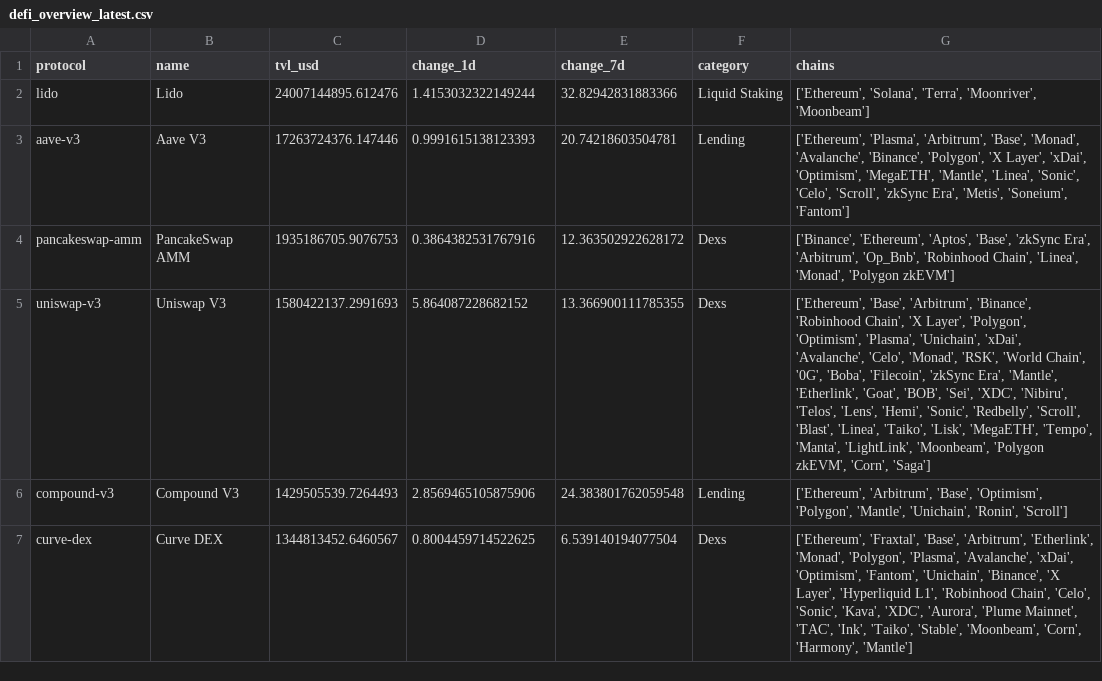
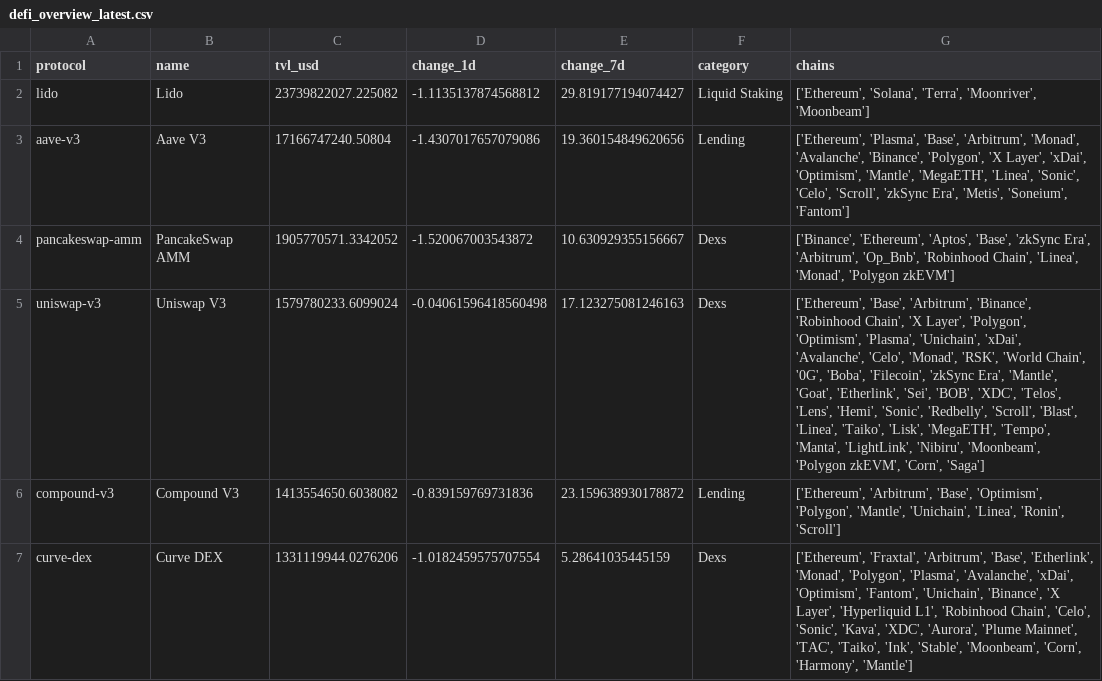
Before and after one commit to hugoneuvillepro-web/crypto-premium-dataset, a CSV file: defi_overview_latest.csv, drawn as a sheet.

Commit message:
Update DeFi dataset 2026-08-26

```diff
--- a/defi_overview_latest.csv
+++ b/defi_overview_latest.csv
@@ -1,7 +1,7 @@
 protocol,name,tvl_usd,change_1d,change_7d,category,chains
-lido,Lido,24007144895.612476,1.4153032322149244,32.82942831883366,Liquid Staking,"['Ethereum', 'Solana', 'Terra', 'Moonriver', 'Moonbeam']"
-aave-v3,Aave V3,17263724376.147446,0.9991615138123393,20.74218603504781,Lending,"['Ethereum', 'Plasma', 'Arbitrum', 'Base', 'Monad', 'Avalanche', 'Binance', 'Polygon', 'X Layer', 'xDai', 'Optimism', 'MegaETH', 'Mantle', 'Linea', 'Sonic', 'Celo', 'Scroll', 'zkSync Era', 'Metis', 'Soneium', 'Fantom']"
-pancakeswap-amm,PancakeSwap AMM,1935186705.9076753,0.3864382531767916,12.363502922628172,Dexs,"['Binance', 'Ethereum', 'Aptos', 'Base', 'zkSync Era', 'Arbitrum', 'Op_Bnb', 'Robinhood Chain', 'Linea', 'Monad', 'Polygon zkEVM']"
-uniswap-v3,Uniswap V3,1580422137.2991693,5.864087228682152,13.366900111785355,Dexs,"['Ethereum', 'Base', 'Arbitrum', 'Binance', 'Robinhood Chain', 'X Layer', 'Polygon', 'Optimism', 'Plasma', 'Unichain', 'xDai', 'Avalanche', 'Celo', 'Monad', 'RSK', 'World Chain', '0G', 'Boba', 'Filecoin', 'zkSync Era', 'Mantle', 'Etherlink', 'Goat', 'BOB', 'Sei', 'XDC', 'Nibiru', 'Telos', 'Lens', 'Hemi', 'Sonic', 'Redbelly', 'Scroll', 'Blast', 'Linea', 'Taiko', 'Lisk', 'MegaETH', 'Tempo', 'Manta', 'LightLink', 'Moonbeam', 'Polygon zkEVM', 'Corn', 'Saga']"
-compound-v3,Compound V3,1429505539.7264493,2.8569465105875906,24.383801762059548,Lending,"['Ethereum', 'Arbitrum', 'Base', 'Optimism', 'Polygon', 'Mantle', 'Unichain', 'Ronin', 'Scroll']"
-curve-dex,Curve DEX,1344813452.6460567,0.8004459714522625,6.539140194077504,Dexs,"['Ethereum', 'Fraxtal', 'Base', 'Arbitrum', 'Etherlink', 'Monad', 'Polygon', 'Plasma', 'Avalanche', 'xDai', 'Optimism', 'Fantom', 'Unichain', 'Binance', 'X Layer', 'Hyperliquid L1', 'Robinhood Chain', 'Celo', 'Sonic', 'Kava', 'XDC', 'Aurora', 'Plume Mainnet', 'TAC', 'Ink', 'Taiko', 'Stable', 'Moonbeam', 'Corn', 'Harmony', 'Mantle']"
+lido,Lido,23739822027.225082,-1.1135137874568812,29.819177194074427,Liquid Staking,"['Ethereum', 'Solana', 'Terra', 'Moonriver', 'Moonbeam']"
+aave-v3,Aave V3,17166747240.50804,-1.4307017657079086,19.360154849620656,Lending,"['Ethereum', 'Plasma', 'Base', 'Arbitrum', 'Monad', 'Avalanche', 'Binance', 'Polygon', 'X Layer', 'xDai', 'Optimism', 'Mantle', 'MegaETH', 'Linea', 'Sonic', 'Celo', 'Scroll', 'zkSync Era', 'Metis', 'Soneium', 'Fantom']"
+pancakeswap-amm,PancakeSwap AMM,1905770571.3342052,-1.520067003543872,10.630929355156667,Dexs,"['Binance', 'Ethereum', 'Aptos', 'Base', 'zkSync Era', 'Arbitrum', 'Op_Bnb', 'Robinhood Chain', 'Linea', 'Monad', 'Polygon zkEVM']"
+uniswap-v3,Uniswap V3,1579780233.6099024,-0.04061596418560498,17.123275081246163,Dexs,"['Ethereum', 'Base', 'Arbitrum', 'Binance', 'Robinhood Chain', 'X Layer', 'Polygon', 'Optimism', 'Plasma', 'Unichain', 'xDai', 'Avalanche', 'Celo', 'Monad', 'RSK', 'World Chain', '0G', 'Boba', 'Filecoin', 'zkSync Era', 'Mantle', 'Goat', 'Etherlink', 'Sei', 'BOB', 'XDC', 'Telos', 'Lens', 'Hemi', 'Sonic', 'Redbelly', 'Scroll', 'Blast', 'Linea', 'Taiko', 'Lisk', 'MegaETH', 'Tempo', 'Manta', 'LightLink', 'Nibiru', 'Moonbeam', 'Polygon zkEVM', 'Corn', 'Saga']"
+compound-v3,Compound V3,1413554650.6038082,-0.839159769731836,23.159638930178872,Lending,"['Ethereum', 'Arbitrum', 'Base', 'Optimism', 'Polygon', 'Mantle', 'Unichain', 'Linea', 'Ronin', 'Scroll']"
+curve-dex,Curve DEX,1331119944.0276206,-1.0182459575707554,5.28641035445159,Dexs,"['Ethereum', 'Fraxtal', 'Arbitrum', 'Base', 'Etherlink', 'Monad', 'Polygon', 'Plasma', 'Avalanche', 'xDai', 'Optimism', 'Fantom', 'Unichain', 'Binance', 'X Layer', 'Hyperliquid L1', 'Robinhood Chain', 'Celo', 'Sonic', 'Kava', 'XDC', 'Aurora', 'Plume Mainnet', 'TAC', 'Taiko', 'Ink', 'Stable', 'Moonbeam', 'Corn', 'Harmony', 'Mantle']"
```
